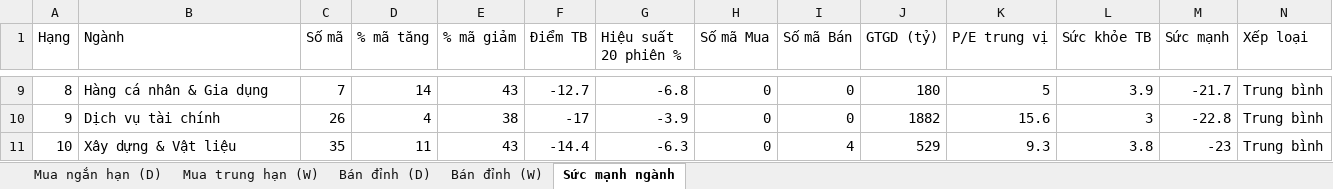
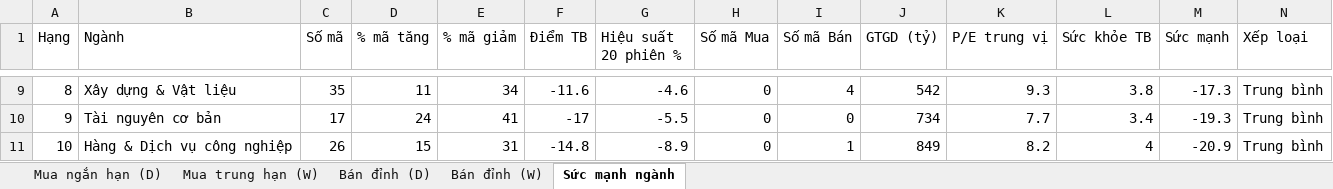
Before and after one commit to AIVIETNAM-AIO-Hoanganhpv/stockpredict, an Excel workbook: co_phieu/bao_cao/khuyen_nghi.xlsx, sheet Sức mạnh ngành, drawn as a sheet; only a part is shown, gaps mark what is left out; values as stored, in another font and other column widths than the file's, no borders; the diff covers the shown part only; the diff names each change by its address in the sheet, - before the commit and + after, or states it on an @@ line.

```diff
--- a/co_phieu/bao_cao/khuyen_nghi.xlsx (sheet Sức mạnh ngành)
+++ b/co_phieu/bao_cao/khuyen_nghi.xlsx (sheet Sức mạnh ngành)
-B9 (Ngành): Hàng cá nhân & Gia dụng
+B9 (Ngành): Xây dựng & Vật liệu
-C9 (Số mã): 7
+C9 (Số mã): 35
-D9 (% mã tăng): 14
+D9 (% mã tăng): 11
-E9 (% mã giảm): 43
+E9 (% mã giảm): 34
-F9 (Điểm TB): -12.7
+F9 (Điểm TB): -11.6
-G9 (Hiệu suất 20 phiên %): -6.8
+G9 (Hiệu suất 20 phiên %): -4.6
-I9 (Số mã Bán): 0
+I9 (Số mã Bán): 4
-J9 (GTGD (tỷ)): 180
+J9 (GTGD (tỷ)): 542
-K9 (P/E trung vị): 5
+K9 (P/E trung vị): 9.3
-L9 (Sức khỏe TB): 3.9
+L9 (Sức khỏe TB): 3.8
-M9 (Sức mạnh): -21.7
+M9 (Sức mạnh): -17.3
-B10 (Ngành): Dịch vụ tài chính
+B10 (Ngành): Tài nguyên cơ bản
-C10 (Số mã): 26
+C10 (Số mã): 17
-D10 (% mã tăng): 4
+D10 (% mã tăng): 24
-E10 (% mã giảm): 38
+E10 (% mã giảm): 41
-G10 (Hiệu suất 20 phiên %): -3.9
+G10 (Hiệu suất 20 phiên %): -5.5
-J10 (GTGD (tỷ)): 1882
+J10 (GTGD (tỷ)): 734
-K10 (P/E trung vị): 15.6
+K10 (P/E trung vị): 7.7
-L10 (Sức khỏe TB): 3
+L10 (Sức khỏe TB): 3.4
-M10 (Sức mạnh): -22.8
+M10 (Sức mạnh): -19.3
-B11 (Ngành): Xây dựng & Vật liệu
+B11 (Ngành): Hàng & Dịch vụ công nghiệp
-C11 (Số mã): 35
+C11 (Số mã): 26
-D11 (% mã tăng): 11
+D11 (% mã tăng): 15
-E11 (% mã giảm): 43
+E11 (% mã giảm): 31
-F11 (Điểm TB): -14.4
+F11 (Điểm TB): -14.8
-G11 (Hiệu suất 20 phiên %): -6.3
+G11 (Hiệu suất 20 phiên %): -8.9
-I11 (Số mã Bán): 4
+I11 (Số mã Bán): 1
-J11 (GTGD (tỷ)): 529
+J11 (GTGD (tỷ)): 849
-K11 (P/E trung vị): 9.3
+K11 (P/E trung vị): 8.2
-L11 (Sức khỏe TB): 3.8
+L11 (Sức khỏe TB): 4
-M11 (Sức mạnh): -23
+M11 (Sức mạnh): -20.9
```
Also changed, not shown: 114 edited cells elsewhere in this sheet, sheet Mua ngắn hạn (D), sheet Mua trung hạn (W), sheet Bán đỉnh (D), sheet Bán đỉnh (W), 28 other files.
